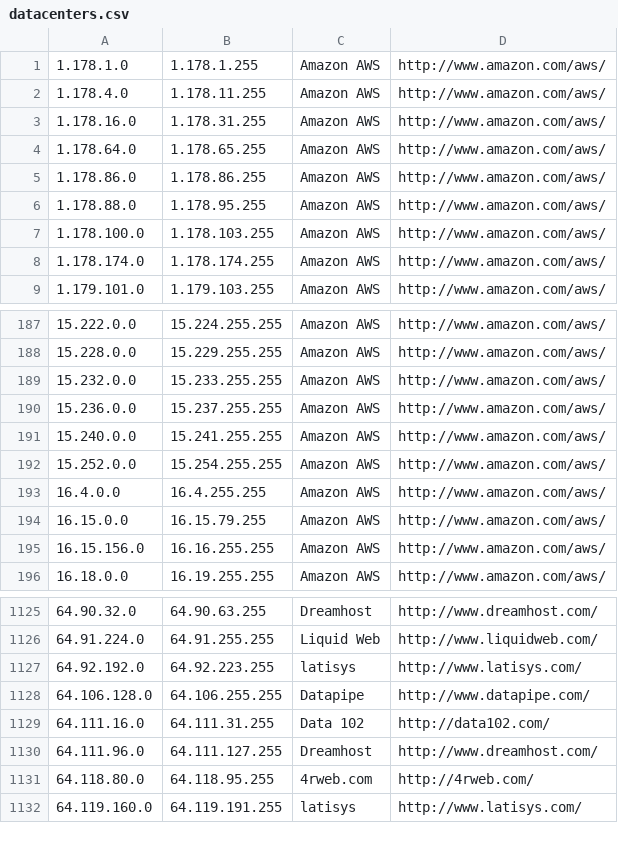
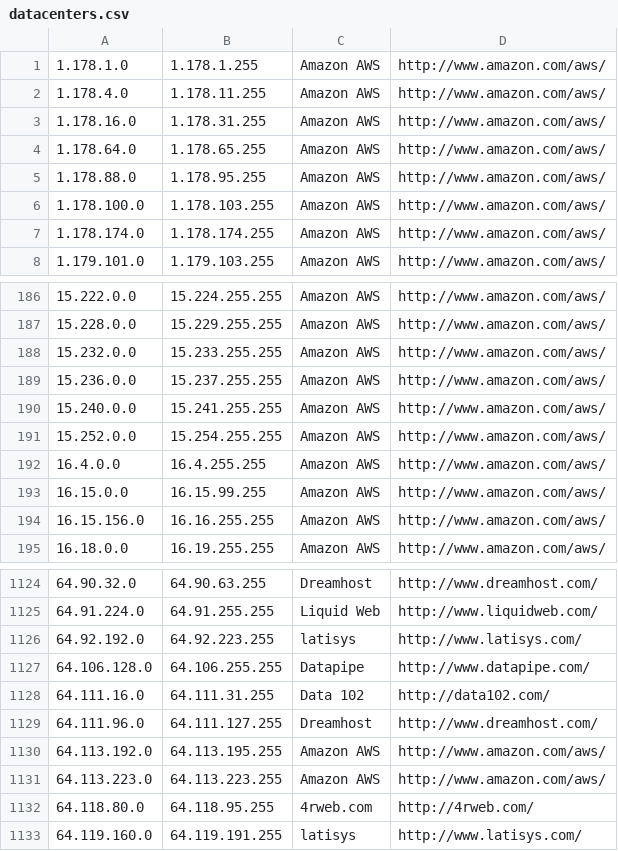
Before and after one commit to growlfm/odl, a CSV file: odl/data/datacenters.csv, drawn as a sheet; only a part is shown, gaps mark what is left out.

Commit message:
Update IP list

```diff
--- a/odl/data/datacenters.csv
+++ b/odl/data/datacenters.csv
@@ -4,3 +4,2 @@
 1.178.64.0,1.178.65.255,Amazon AWS,http://www.amazon.com/aws/
-1.178.86.0,1.178.86.255,Amazon AWS,http://www.amazon.com/aws/
 1.178.88.0,1.178.95.255,Amazon AWS,http://www.amazon.com/aws/
@@ -193,3 +192,3 @@
 16.4.0.0,16.4.255.255,Amazon AWS,http://www.amazon.com/aws/
-16.15.0.0,16.15.79.255,Amazon AWS,http://www.amazon.com/aws/
+16.15.0.0,16.15.99.255,Amazon AWS,http://www.amazon.com/aws/
 16.15.156.0,16.16.255.255,Amazon AWS,http://www.amazon.com/aws/
@@ -1130,2 +1129,4 @@
 64.111.96.0,64.111.127.255,Dreamhost,http://www.dreamhost.com/
+64.113.192.0,64.113.195.255,Amazon AWS,http://www.amazon.com/aws/
+64.113.223.0,64.113.223.255,Amazon AWS,http://www.amazon.com/aws/
 64.118.80.0,64.118.95.255,4rweb.com,http://4rweb.com/
```
